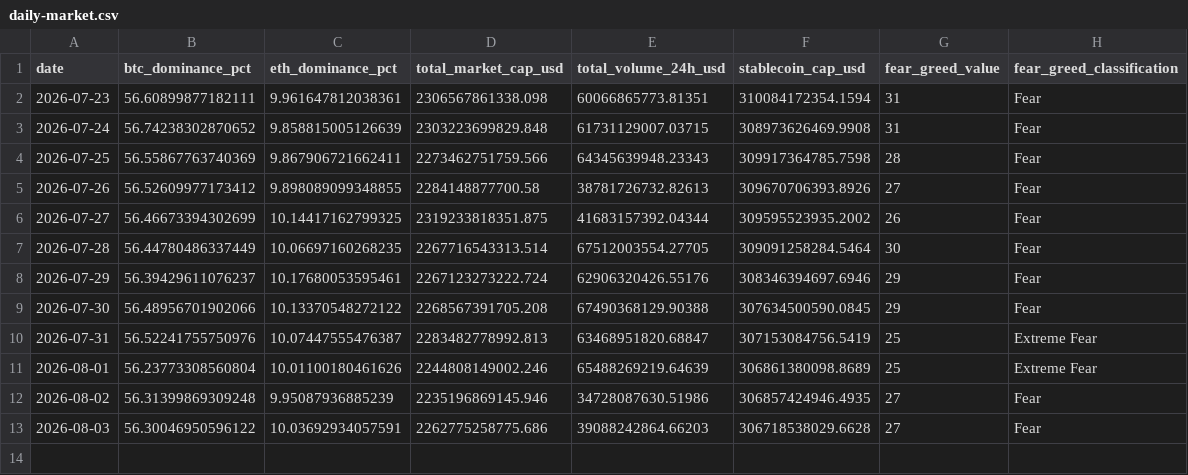
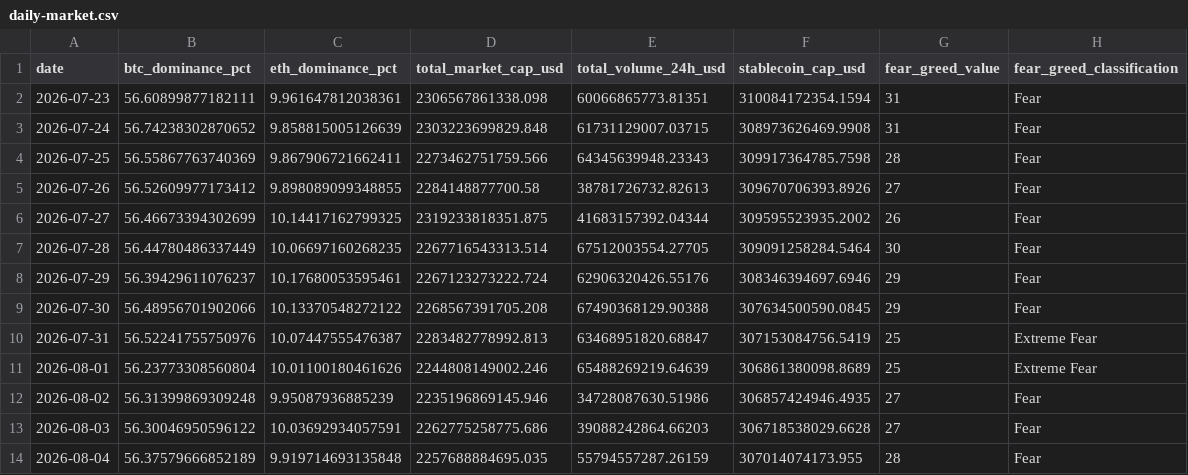
Before and after one commit to bykarantelicom/crypto-datasets, a CSV file: data/daily-market.csv, drawn as a sheet; the diff names each change by its address in the sheet, - before the commit and + after, or states it on an @@ line.

```diff
--- a/data/daily-market.csv
+++ b/data/daily-market.csv
+row 14: 2026-08-04 | 56.37579666852189 | 9.919714693135848 | 2257688884695.035 | 55794557287.26159 | 307014074173.955 | 28 | Fear
```
Also changed, not shown: data/daily-symbols.csv, data/listings.csv, 2 other files.
